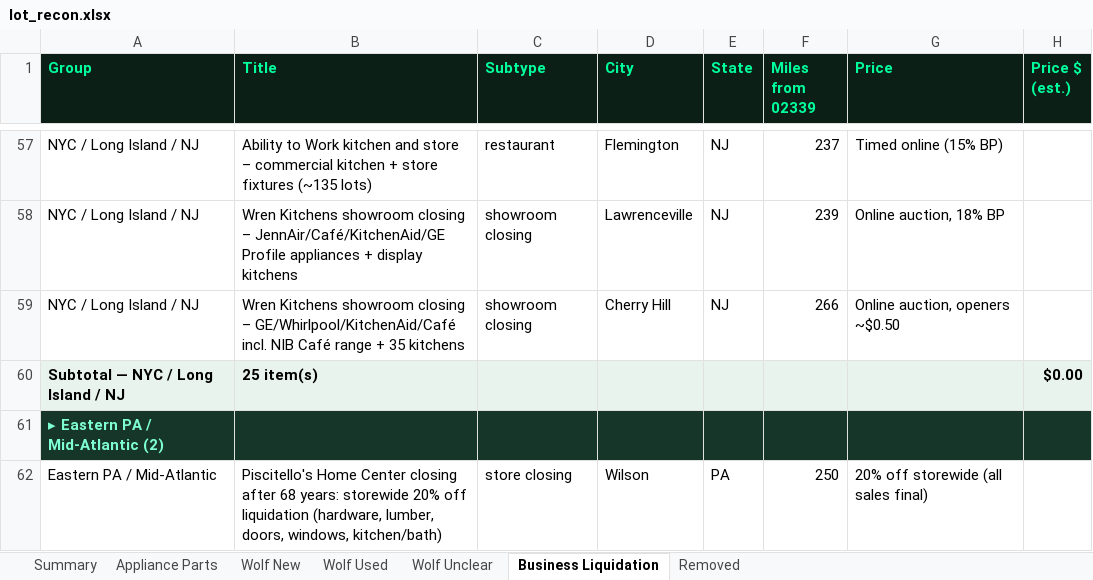
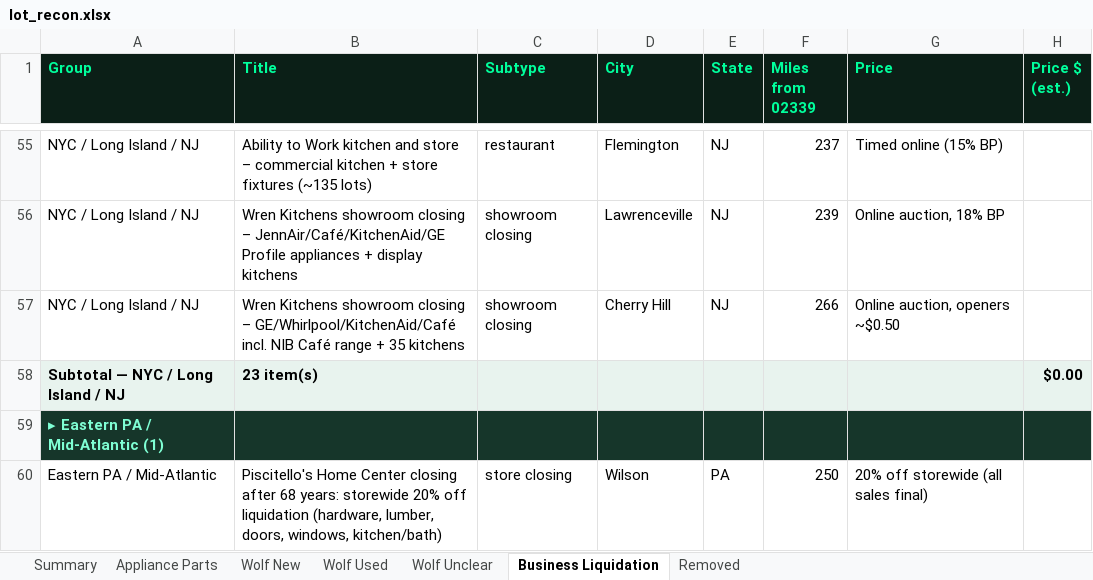
Before and after one commit to theequipmentpark/lot-recon, an Excel workbook: lot_recon.xlsx, sheet Business Liquidation, drawn as a sheet; only a part is shown, gaps mark what is left out; values as stored, in another font and other column widths than the file's, no borders; addresses are those after the commit; the diff covers the shown part only; the diff names each change by its address in the sheet, - before the commit and + after, or states it on an @@ line.

```diff
--- a/lot_recon.xlsx (sheet Business Liquidation)
+++ b/lot_recon.xlsx (sheet Business Liquidation)
-B58 (Title): 25 item(s)
+B58 (Title): 23 item(s)
-A59 (Group): ▸ Eastern PA / Mid-Atlantic (2)
+A59 (Group): ▸ Eastern PA / Mid-Atlantic (1)
```
Also changed, not shown: 4 removed rows and 4 edited cells elsewhere in this sheet, sheet Removed, sheet Summary, 1 other file.
